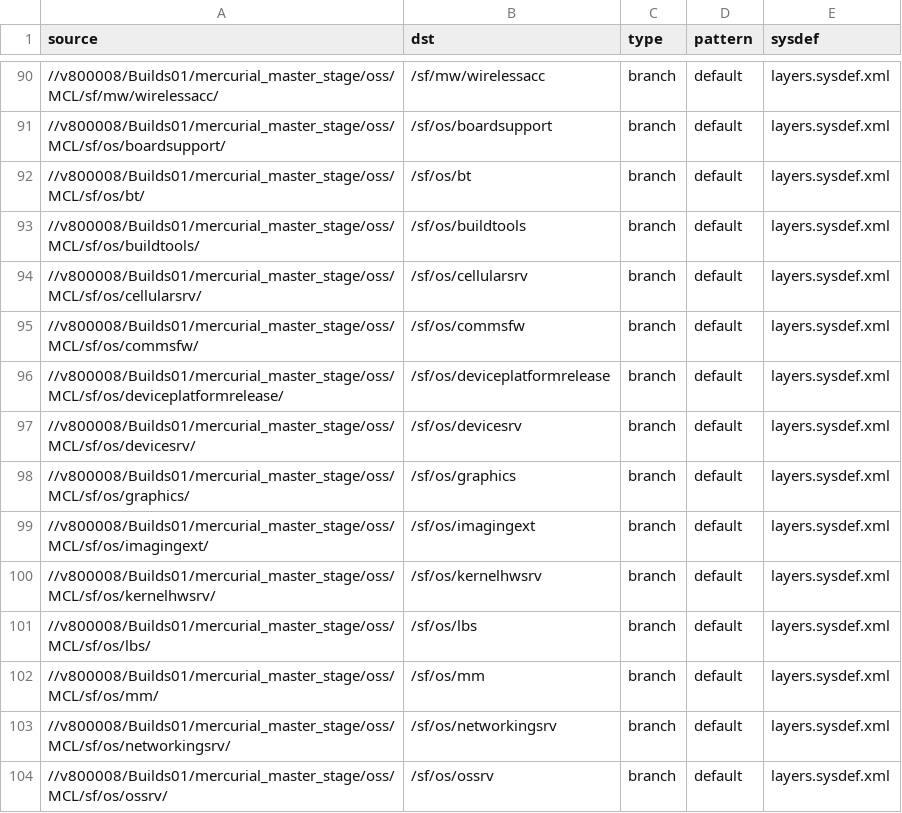
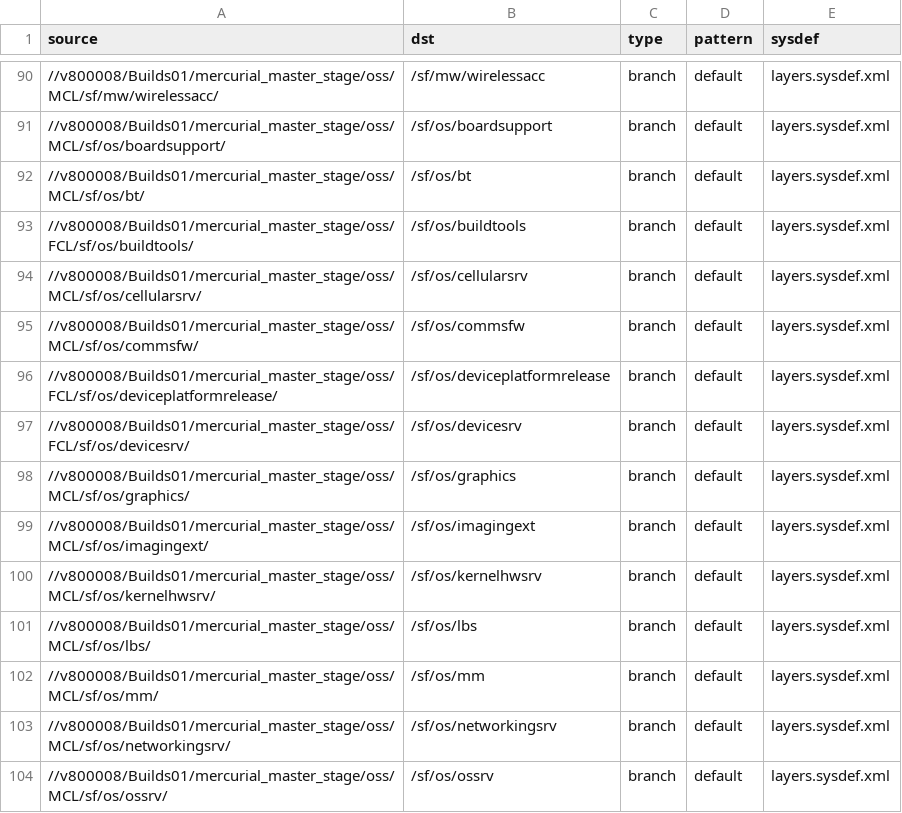
Before and after one commit to SymbianSource/oss.FCL.sftools.fbf.projects.platforms, a CSV file: symbian4/single/sources_staging.csv, drawn as a sheet; only a part is shown, gaps mark what is left out.

Commit message:
switch os/devicesrv os/buildtools and os/deviceplatformrelease to FCL.  Update model with latest changes from package definition files.

```diff
--- a/symbian4/single/sources_staging.csv
+++ b/symbian4/single/sources_staging.csv
@@ -92,7 +92,7 @@ source,dst,type,pattern,sysdef
 //v800008/Builds01/mercurial_master_stage/oss/MCL/sf/os/bt/,/sf/os/bt,branch,default,layers.sysdef.xml
-//v800008/Builds01/mercurial_master_stage/oss/MCL/sf/os/buildtools/,/sf/os/buildtools,branch,default,layers.sysdef.xml
+//v800008/Builds01/mercurial_master_stage/oss/FCL/sf/os/buildtools/,/sf/os/buildtools,branch,default,layers.sysdef.xml
 //v800008/Builds01/mercurial_master_stage/oss/MCL/sf/os/cellularsrv/,/sf/os/cellularsrv,branch,default,layers.sysdef.xml
 //v800008/Builds01/mercurial_master_stage/oss/MCL/sf/os/commsfw/,/sf/os/commsfw,branch,default,layers.sysdef.xml
-//v800008/Builds01/mercurial_master_stage/oss/MCL/sf/os/deviceplatformrelease/,/sf/os/deviceplatformrelease,branch,default,layers.sysdef.xml
-//v800008/Builds01/mercurial_master_stage/oss/MCL/sf/os/devicesrv/,/sf/os/devicesrv,branch,default,layers.sysdef.xml
+//v800008/Builds01/mercurial_master_stage/oss/FCL/sf/os/deviceplatformrelease/,/sf/os/deviceplatformrelease,branch,default,layers.sysdef.xml
+//v800008/Builds01/mercurial_master_stage/oss/FCL/sf/os/devicesrv/,/sf/os/devicesrv,branch,default,layers.sysdef.xml
 //v800008/Builds01/mercurial_master_stage/oss/MCL/sf/os/graphics/,/sf/os/graphics,branch,default,layers.sysdef.xml
```
Also changed, not shown: 1 other file.
